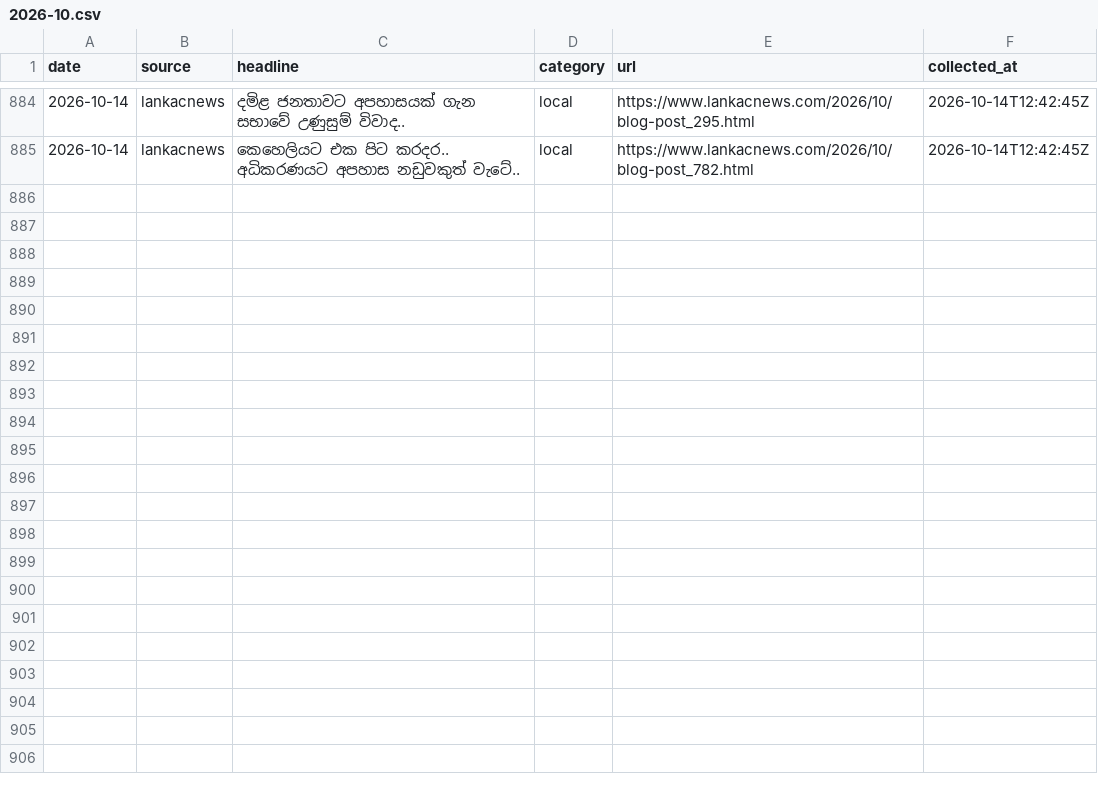
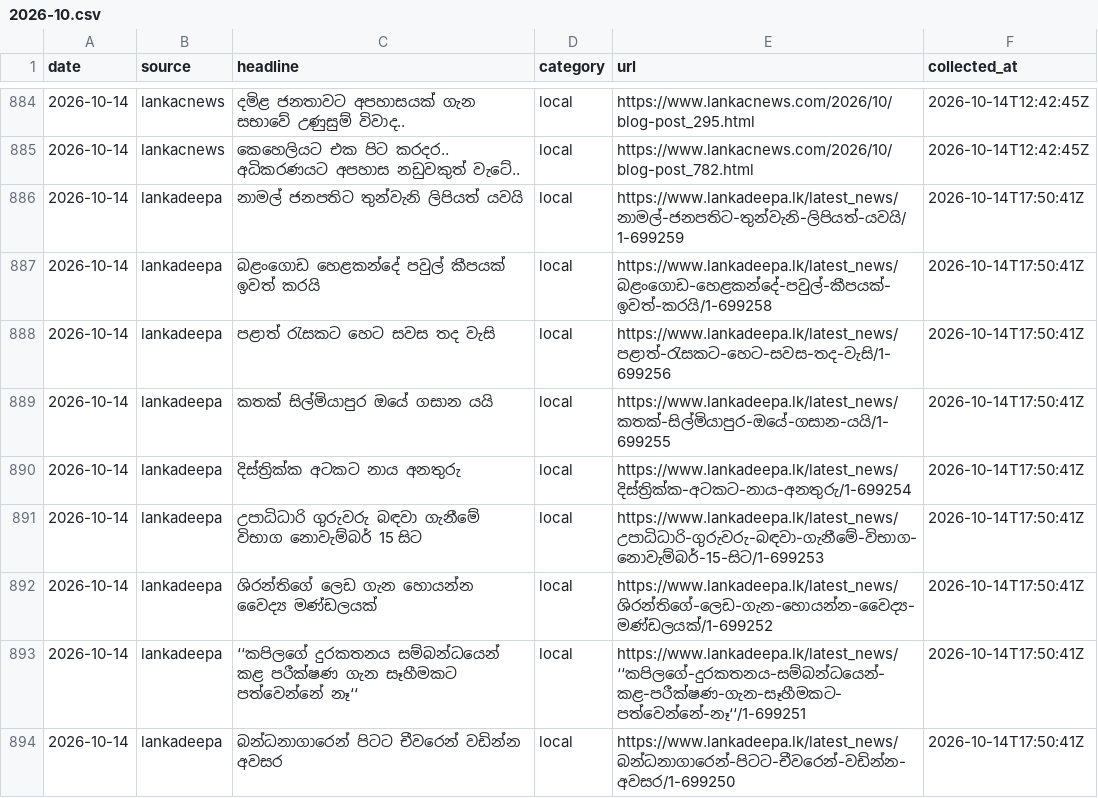
Before and after one commit to dhananjaya-hbc/sinhala-news-corpus, a CSV file: data/raw/2026-10.csv, drawn as a sheet; only a part is shown, gaps mark what is left out; the diff covers the shown part only.

Commit message:
data: daily headlines 2026-10-14

```diff
--- a/data/raw/2026-10.csv
+++ b/data/raw/2026-10.csv
@@ -885 +885,10 @@ date,source,headline,category,url,collected_at
 2026-10-14,lankacnews,කෙහෙලියට එක පිට කරදර.. අධිකරණයට අපහාස නඩුවකුත් වැටේ..,local,https://www.lankacnews.com/2026/10/blog-post_782.html,2026-10-14T12:42:45Z
+2026-10-14,lankadeepa,නාමල් ජනපතිට තුන්වැනි ලිපියත් යවයි,local,https://www.lankadeepa.lk/latest_news/නාමල්-ජනපතිට-තුන්වැනි-ලිපියත්-යවයි/1-699259,2026-10-14T17:50:41Z
+2026-10-14,lankadeepa,බළංගොඩ හෙළකන්දේ පවුල් කීපයක් ඉවත් කරයි,local,https://www.lankadeepa.lk/latest_news/බළංගොඩ-හෙළකන්දේ-පවුල්-කීපයක්-ඉවත්-කරයි/1-699258,2026-10-14T17:50:41Z
+2026-10-14,lankadeepa,පළාත් රැසකට හෙට සවස තද වැසි,local,https://www.lankadeepa.lk/latest_news/පළාත්-රැසකට-හෙට-සවස-තද-වැසි/1-699256,2026-10-14T17:50:41Z
+2026-10-14,lankadeepa,කතක් සිල්මියාපුර ඔයේ ගසාන යයි,local,https://www.lankadeepa.lk/latest_news/කතක්-සිල්මියාපුර-ඔයේ-ගසාන-යයි/1-699255,2026-10-14T17:50:41Z
+2026-10-14,lankadeepa,දිස්ත්‍රික්ක අටකට නාය අනතුරු,local,https://www.lankadeepa.lk/latest_news/දිස්ත්‍රික්ක-අටකට-නාය-අනතුරු/1-699254,2026-10-14T17:50:41Z
+2026-10-14,lankadeepa,උපාධිධාරි ගුරුවරු බඳවා ගැනීමේ විභාග නොවැම්බර් 15 සිට,local,https://www.lankadeepa.lk/latest_news/උපාධිධාරි-ගුරුවරු-බඳවා-ගැනීමේ-විභාග-නොවැම්බර්-15-සිට/1-699253,2026-10-14T17:50:41Z
+2026-10-14,lankadeepa,ශිරන්තිගේ ලෙඩ ගැන හොයන්න වෛද්‍ය මණ්ඩලයක්,local,https://www.lankadeepa.lk/latest_news/ශිරන්තිගේ-ලෙඩ-ගැන-හොයන්න-වෛද්‍ය-මණ්ඩලයක්/1-699252,2026-10-14T17:50:41Z
+2026-10-14,lankadeepa,‘‘කපිලගේ දුරකතනය සම්බන්ධයෙන් කළ පරීක්ෂණ ගැන සෑහීමකට පත්වෙන්නේ නෑ‘‘,local,https://www.lankadeepa.lk/latest_news/‘‘කපිලගේ-දුරකතනය-සම්බන්ධයෙන්-කළ-පරීක්ෂණ-ගැන-සෑහීමකට-පත්වෙන්නේ-නෑ‘‘/1-699251,2026-10-14T17:50:41Z
+2026-10-14,lankadeepa,බන්ධනාගාරෙන් පිටට චීවරෙන් වඩින්න අවසර,local,https://www.lankadeepa.lk/latest_news/බන්ධනාගාරෙන්-පිටට-චීවරෙන්-වඩින්න-අවසර/1-699250,2026-10-14T17:50:41Z
```
Also changed, not shown: 9 added rows elsewhere in this file, 2 other files.
